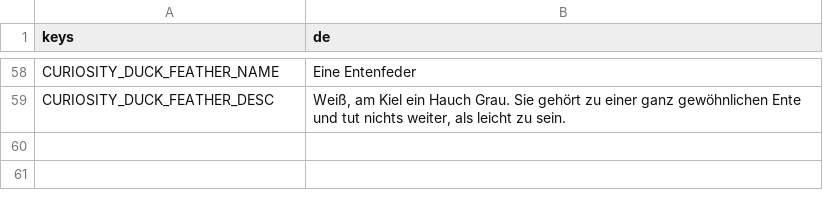
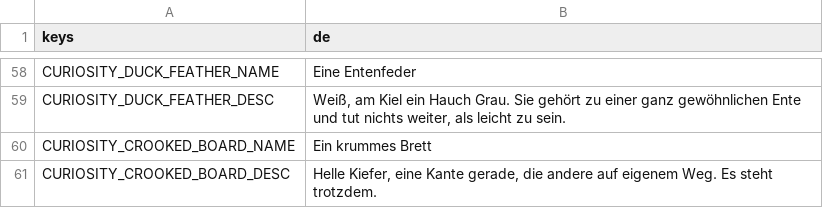
Before and after one commit to Stanzlu/Game, a CSV file: content/locale/items.csv, drawn as a sheet; only a part is shown, gaps mark what is left out.

```diff
--- a/content/locale/items.csv
+++ b/content/locale/items.csv
@@ -59 +59,3 @@ CURIOSITY_DUCK_FEATHER_NAME,Eine Entenfeder
 CURIOSITY_DUCK_FEATHER_DESC,"Weiß, am Kiel ein Hauch Grau. Sie gehört zu einer ganz gewöhnlichen Ente und tut nichts weiter, als leicht zu sein."
+CURIOSITY_CROOKED_BOARD_NAME,Ein krummes Brett
+CURIOSITY_CROOKED_BOARD_DESC,"Helle Kiefer, eine Kante gerade, die andere auf eigenem Weg. Es steht trotzdem."
```
Also changed, not shown: content/locale/journal.csv, 6 other files.
